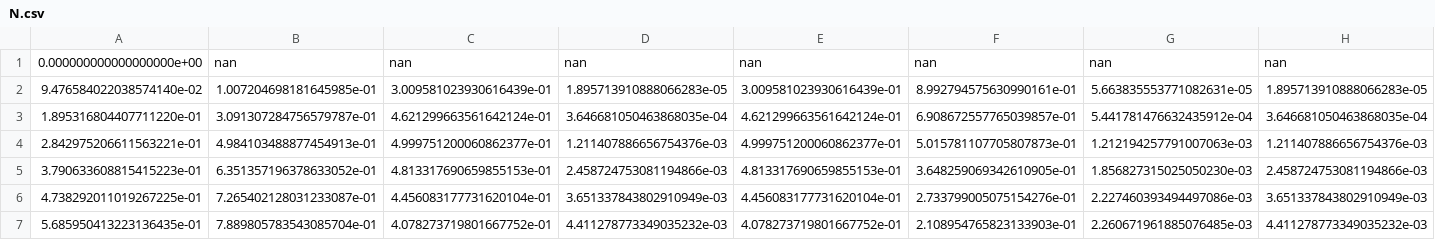
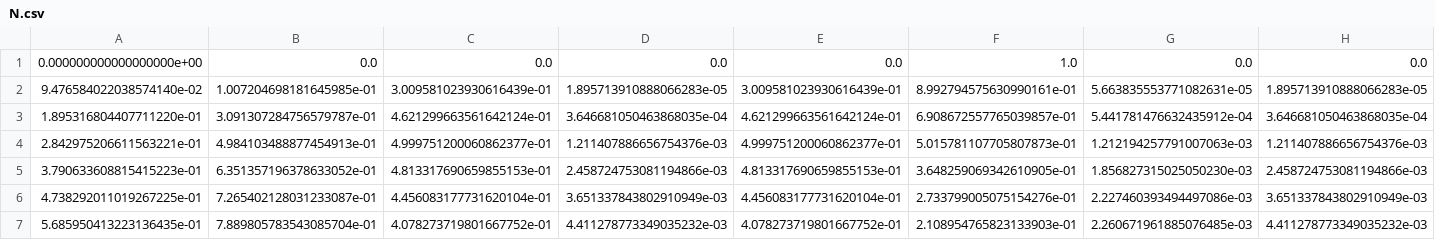
Before and after one commit to meyer-nils/fiberoripy, a CSV file: data/volfrac10/1/N.csv, drawn as a sheet; only a part is shown; the diff covers the shown part only; the diff names each change by its address in the sheet, - before the commit and + after, or states it on an @@ line.

```diff
--- a/data/volfrac10/1/N.csv
+++ b/data/volfrac10/1/N.csv
-B1: nan
+B1: 0.0
-C1: nan
+C1: 0.0
-D1: nan
+D1: 0.0
-E1: nan
+E1: 0.0
-F1: nan
+F1: 1.0
-G1: nan
+G1: 0.0
-H1: nan
+H1: 0.0
```
Also changed, not shown: 2 edited cells elsewhere in this file, data/volfrac40/1/N.csv.
